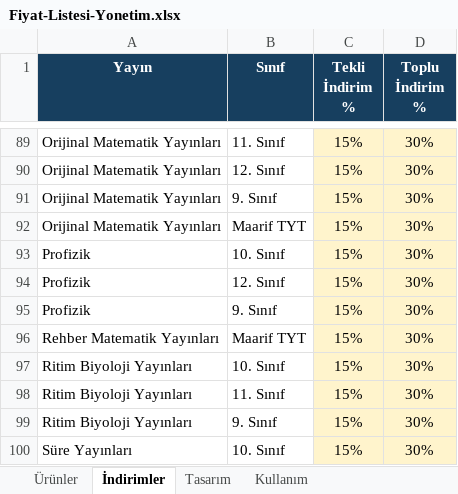
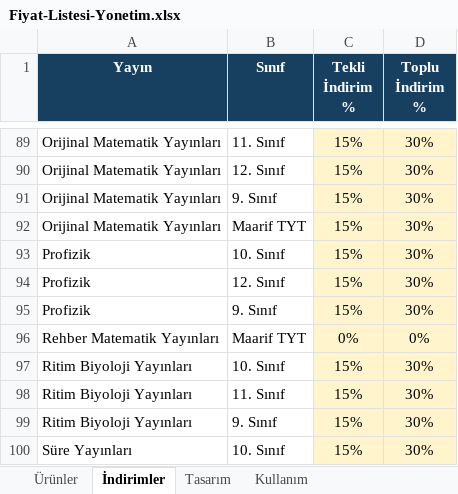
Before and after one commit to Furkan58-58/ogretmen-fiyat-listesi, an Excel workbook: output/Fiyat-Listesi-Yonetim.xlsx, sheet İndirimler, drawn as a sheet; only a part is shown, gaps mark what is left out; values as stored, in another font and other column widths than the file's, no borders; table styles not drawn; the diff names each change by its address in the sheet, - before the commit and + after, or states it on an @@ line.

```diff
--- a/output/Fiyat-Listesi-Yonetim.xlsx (sheet İndirimler)
+++ b/output/Fiyat-Listesi-Yonetim.xlsx (sheet İndirimler)
-C96 (Tekli İndirim %): 15%
+C96 (Tekli İndirim %): 0%
-D96 (Toplu İndirim %): 30%
+D96 (Toplu İndirim %): 0%
```
Also changed, not shown: sheet Ürünler, formulas that keep their value.
